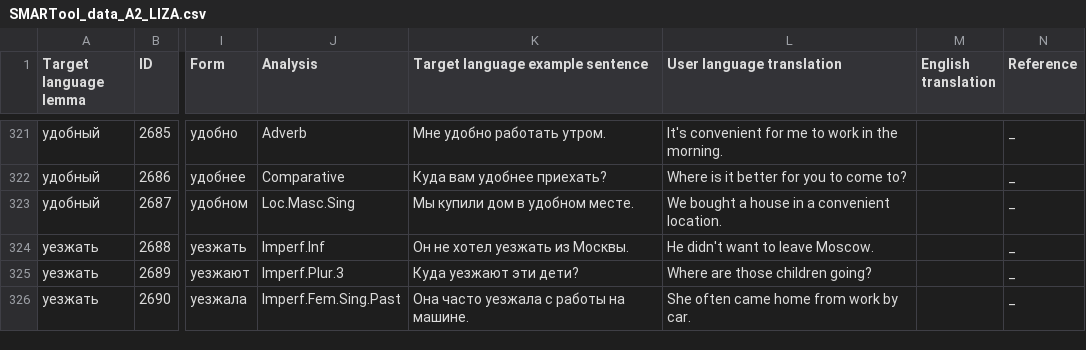
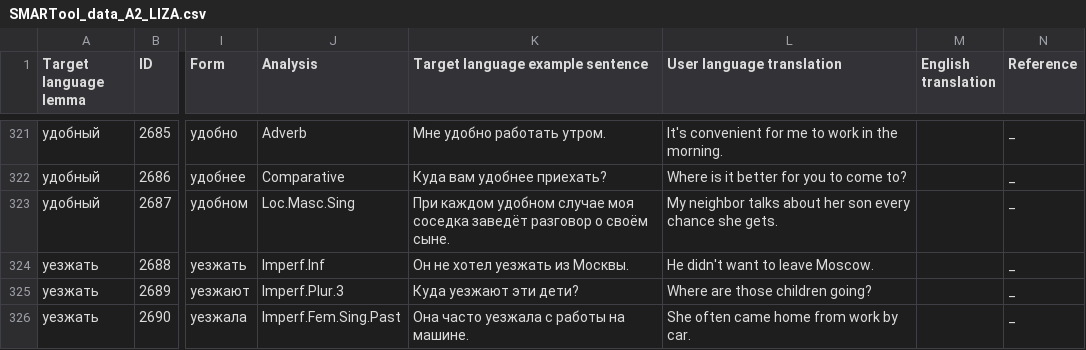
Before and after one commit to lajanda/data-rus-eng, a CSV file: SMARTool_data_A2_LIZA.csv, drawn as a sheet; only a part is shown, gaps mark what is left out; the diff names each change by its address in the sheet, - before the commit and + after, or states it on an @@ line.

Commit message:
Correct 2687
Мы купили дом в удобном месте.
   (Loc.Masc.Sing )
>>
При каждом удобном случае моя соседка заведёт разговор о своём сыне.
My neighbor talks about her son every chance she gets.

```diff
--- a/SMARTool_data_A2_LIZA.csv
+++ b/SMARTool_data_A2_LIZA.csv
-K323 (Target language example sentence): Мы купили дом в удобном месте.
+K323 (Target language example sentence): При каждом удобном случае моя соседка заведёт разговор о своём сыне.
-L323 (User language translation): We bought a house in a convenient location.
+L323 (User language translation): My neighbor talks about her son every chance she gets.
```
